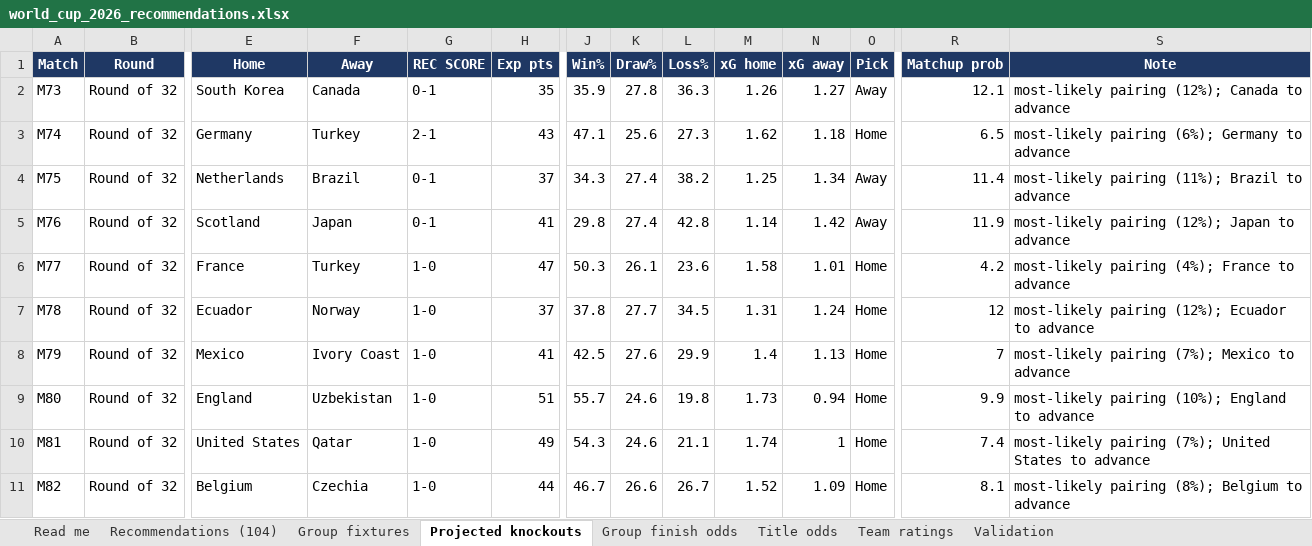
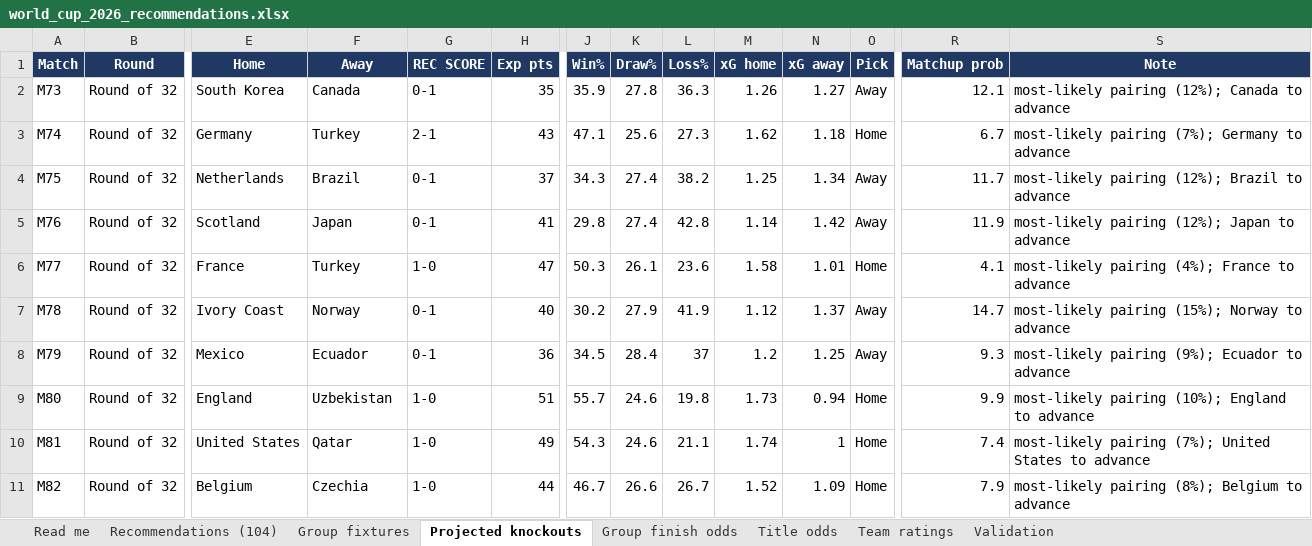
Before and after one commit to alvaro0126/worldcup-2026-predictions, an Excel workbook: outputs/world_cup_2026_recommendations.xlsx, sheet Projected knockouts, drawn as a sheet; only a part is shown, gaps mark what is left out; values as stored, in another font and other column widths than the file's, no borders; the diff covers the shown part only; the diff names each change by its address in the sheet, - before the commit and + after, or states it on an @@ line.

Commit message:
feat: show expected pool points in the web page match table
Add an "Exp pts" column to the all-104 table on the page (the average points
each recommended score earns under the pool scoring) and refresh all outputs.

```diff
--- a/outputs/world_cup_2026_recommendations.xlsx (sheet Projected knockouts)
+++ b/outputs/world_cup_2026_recommendations.xlsx (sheet Projected knockouts)
-R3 (Matchup prob): 6.5
+R3 (Matchup prob): 6.7
-S3 (Note): most-likely pairing (6%); Germany to advance
+S3 (Note): most-likely pairing (7%); Germany to advance
-R4 (Matchup prob): 11.4
+R4 (Matchup prob): 11.7
-S4 (Note): most-likely pairing (11%); Brazil to advance
+S4 (Note): most-likely pairing (12%); Brazil to advance
-R6 (Matchup prob): 4.2
+R6 (Matchup prob): 4.1
-E7 (Home): Ecuador
+E7 (Home): Ivory Coast
-G7:G8 (REC SCORE): 1-0
+G7:G8 (REC SCORE): 0-1
-H7 (Exp pts): 37
+H7 (Exp pts): 40
-J7 (Win%): 37.8
+J7 (Win%): 30.2
-K7 (Draw%): 27.7
+K7 (Draw%): 27.9
-L7 (Loss%): 34.5
+L7 (Loss%): 41.9
-M7 (xG home): 1.31
+M7 (xG home): 1.12
-N7 (xG away): 1.24
+N7 (xG away): 1.37
-O7:O8 (Pick): Home
+O7:O8 (Pick): Away
-R7 (Matchup prob): 12
+R7 (Matchup prob): 14.7
-S7 (Note): most-likely pairing (12%); Ecuador to advance
+S7 (Note): most-likely pairing (15%); Norway to advance
-F8 (Away): Ivory Coast
+F8 (Away): Ecuador
-H8 (Exp pts): 41
+H8 (Exp pts): 36
-J8 (Win%): 42.5
+J8 (Win%): 34.5
-K8 (Draw%): 27.6
+K8 (Draw%): 28.4
-L8 (Loss%): 29.9
+L8 (Loss%): 37
-M8 (xG home): 1.4
+M8 (xG home): 1.2
-N8 (xG away): 1.13
+N8 (xG away): 1.25
-R8 (Matchup prob): 7
+R8 (Matchup prob): 9.3
-S8 (Note): most-likely pairing (7%); Mexico to advance
+S8 (Note): most-likely pairing (9%); Ecuador to advance
-R11 (Matchup prob): 8.1
+R11 (Matchup prob): 7.9
```
Also changed, not shown: 74 edited cells elsewhere in this sheet, sheet Title odds, sheet Group finish odds, sheet Recommendations (104), sheet Team ratings, sheet Group fixtures, sheet Validation, 1 more sheet, 4 other files.
